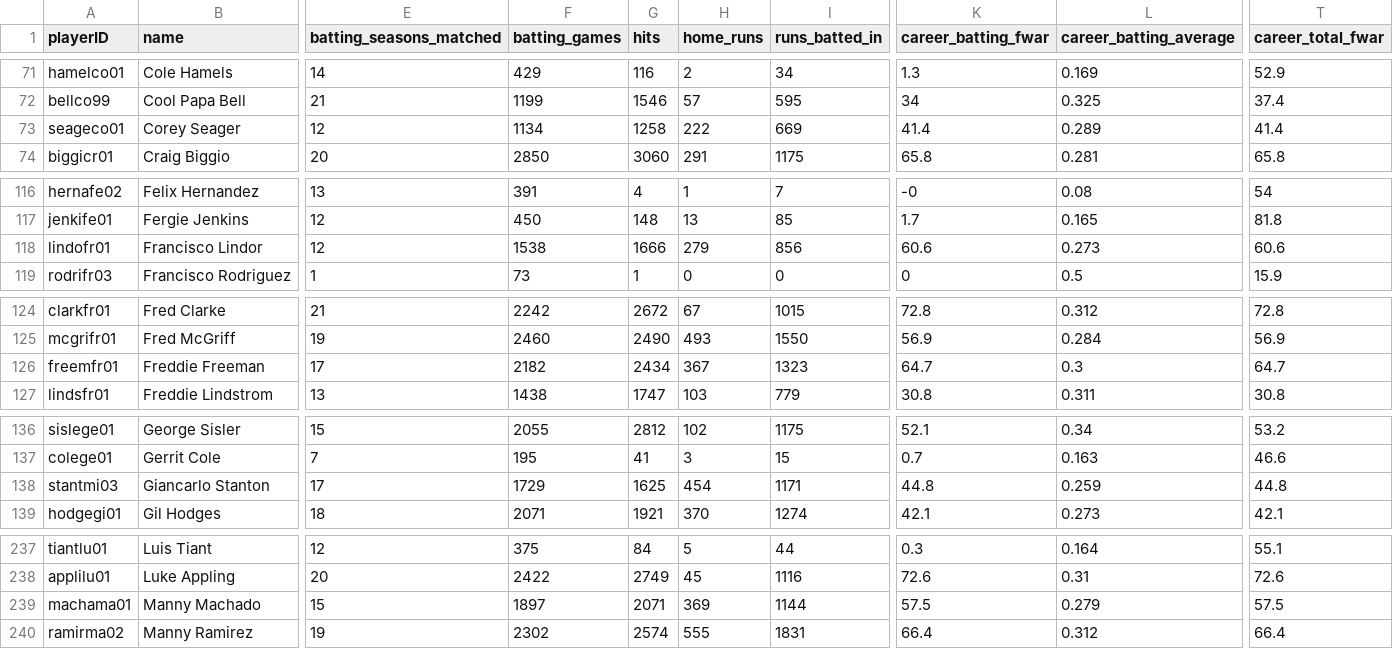
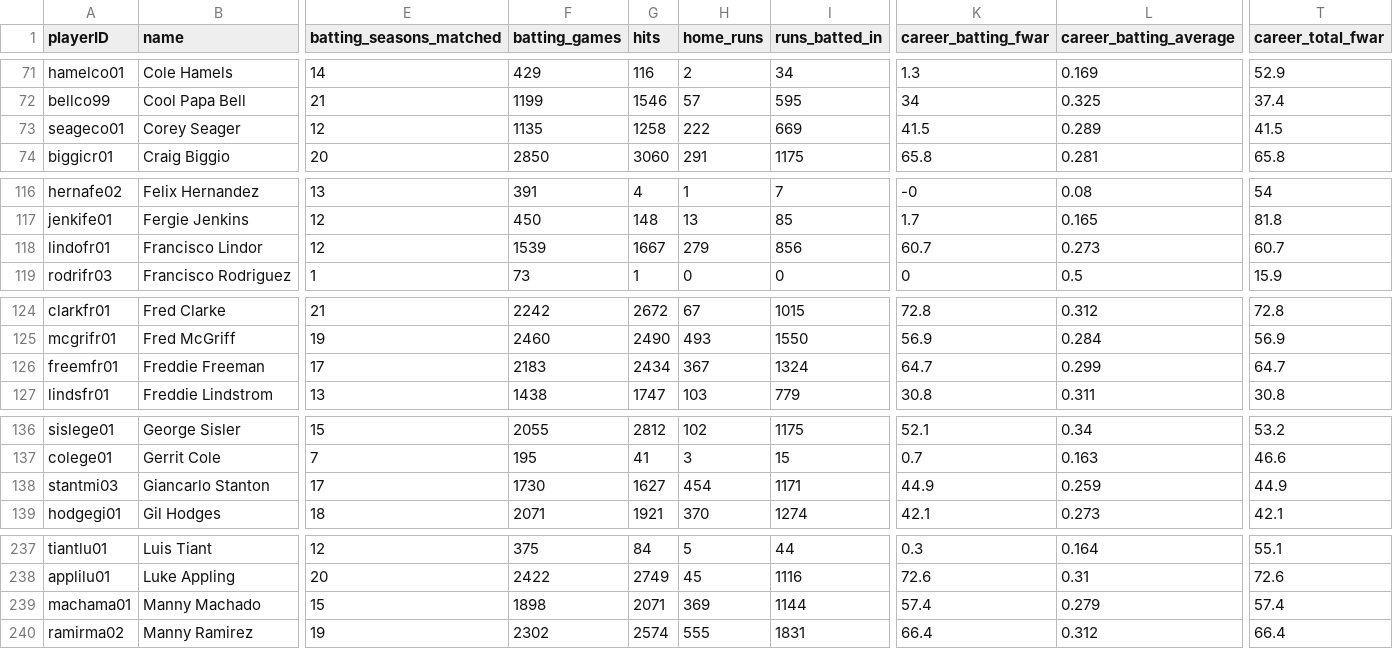
Before and after one commit to D3DataScience/Hall_Ledger, a CSV file: data/fangraphs_player_careers.csv, drawn as a sheet; only a part is shown, gaps mark what is left out; the diff covers the shown part only; the diff names each change by its address in the sheet, - before the commit and + after, or states it on an @@ line.

```diff
--- a/data/fangraphs_player_careers.csv
+++ b/data/fangraphs_player_careers.csv
-F73 (batting_games): 1134
+F73 (batting_games): 1135
-K73 (career_batting_fwar): 41.4
+K73 (career_batting_fwar): 41.5
-T73 (career_total_fwar): 41.4
+T73 (career_total_fwar): 41.5
-F118 (batting_games): 1538
+F118 (batting_games): 1539
-G118 (hits): 1666
+G118 (hits): 1667
-K118 (career_batting_fwar): 60.6
+K118 (career_batting_fwar): 60.7
-T118 (career_total_fwar): 60.6
+T118 (career_total_fwar): 60.7
-F126 (batting_games): 2182
+F126 (batting_games): 2183
-I126 (runs_batted_in): 1323
+I126 (runs_batted_in): 1324
-L126 (career_batting_average): 0.3
+L126 (career_batting_average): 0.299
-F138 (batting_games): 1729
+F138 (batting_games): 1730
-G138 (hits): 1625
+G138 (hits): 1627
-K138 (career_batting_fwar): 44.8
+K138 (career_batting_fwar): 44.9
-T138 (career_total_fwar): 44.8
+T138 (career_total_fwar): 44.9
-F239 (batting_games): 1897
+F239 (batting_games): 1898
-K239 (career_batting_fwar): 57.5
+K239 (career_batting_fwar): 57.4
-T239 (career_total_fwar): 57.5
+T239 (career_total_fwar): 57.4
```
Also changed, not shown: 38 edited cells elsewhere in this file, data/fangraphs_pitching_seasons.csv, data/fangraphs_player_coverage.csv, 17 other files.
